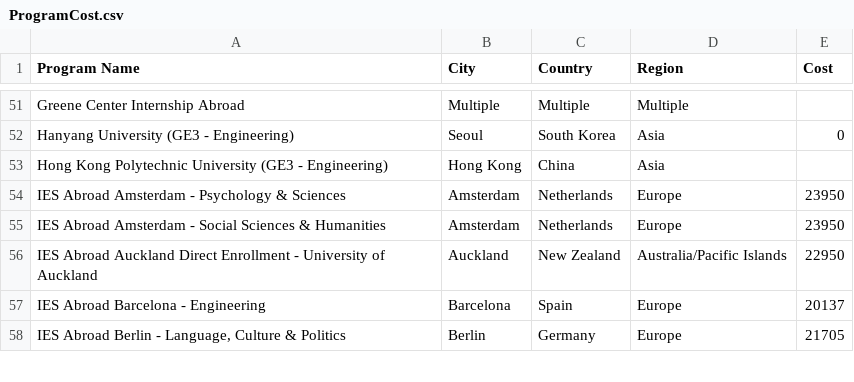
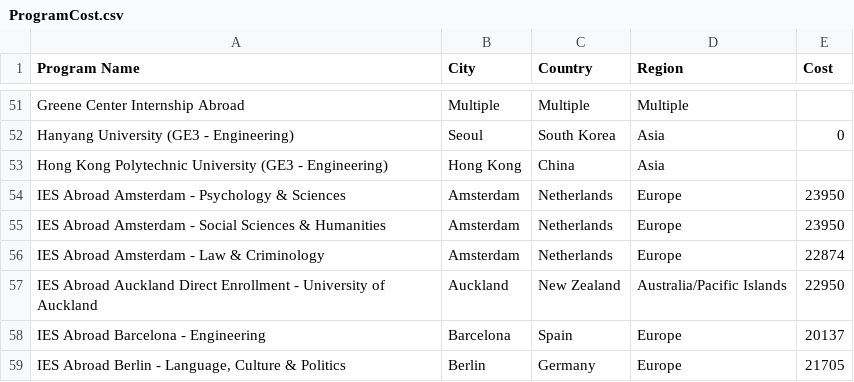
Before and after one commit to ceaur/cea-budget-dashboard, a CSV file: data/ProgramCost.csv, drawn as a sheet; only a part is shown, gaps mark what is left out; the diff names each change by its address in the sheet, - before the commit and + after, or states it on an @@ line.

Commit message:
Update ProgramCost.csv

```diff
--- a/data/ProgramCost.csv
+++ b/data/ProgramCost.csv
+row 56: IES Abroad Amsterdam - Law & Criminology | Amsterdam | Netherlands | Europe | 22874
```
